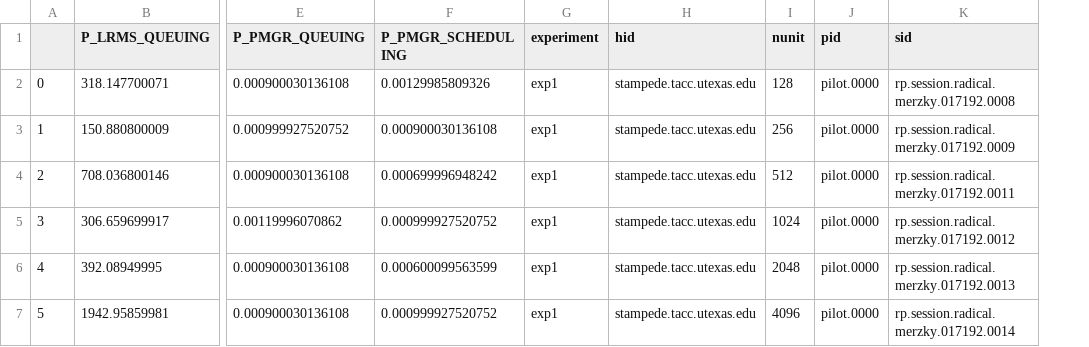
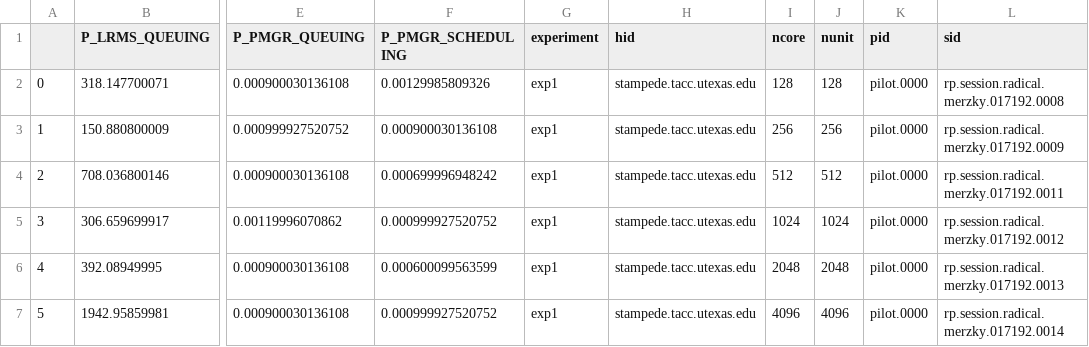
Before and after one commit to radical-experiments/rp-paper, a CSV file: analysis/data/pilots.csv, drawn as a sheet; only a part is shown, gaps mark what is left out; the diff names each change by its address in the sheet, - before the commit and + after, or states it on an @@ line.

Commit message:
Iterate wrangling pilot data

```diff
--- a/analysis/data/pilots.csv
+++ b/analysis/data/pilots.csv
+column I (ncore), rows 2-7: 128 | 256 | 512 | 1024 | 2048 | 4096
```
